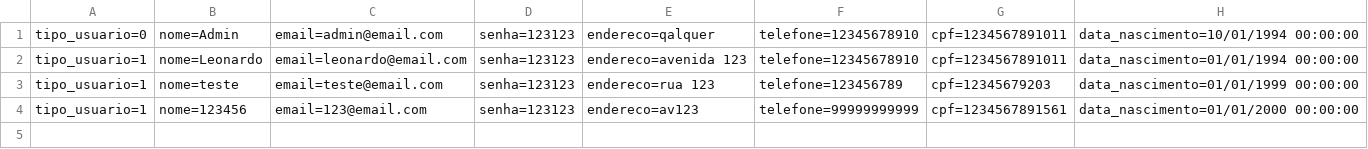
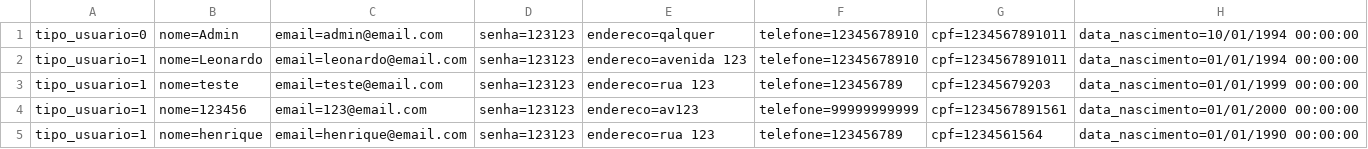
Before and after one commit to Leonardorichylo/RoleTopSprint4, a CSV file: RoleTop/Database/Cliente.csv, drawn as a sheet; the diff names each change by its address in the sheet, - before the commit and + after, or states it on an @@ line.

```diff
--- a/RoleTop/Database/Cliente.csv
+++ b/RoleTop/Database/Cliente.csv
+row 5: tipo_usuario=1 | nome=henrique | email=henrique@email.com | senha=123123 | endereco=rua 123 | telefone=123456789 | cpf=1234561564 | data_nascimento=01/01/1990 00:00:00
```
Also changed, not shown: RoleTop/Database/Orcamento.csv, 23 other files.
